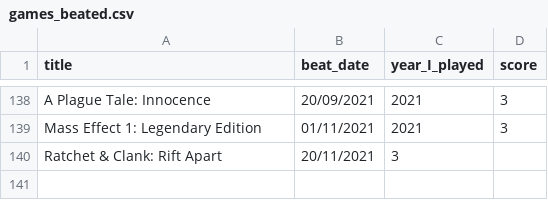
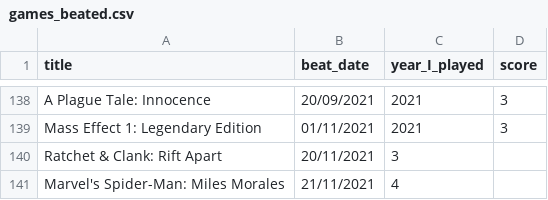
Before and after one commit to andredarcie/my-life-data, a CSV file: data/games/games_beated.csv, drawn as a sheet; only a part is shown, gaps mark what is left out; the diff names each change by its address in the sheet, - before the commit and + after, or states it on an @@ line.

Commit message:
Update games_beated.csv

```diff
--- a/data/games/games_beated.csv
+++ b/data/games/games_beated.csv
+row 141: Marvel's Spider-Man: Miles Morales | 21/11/2021 | 4
```
